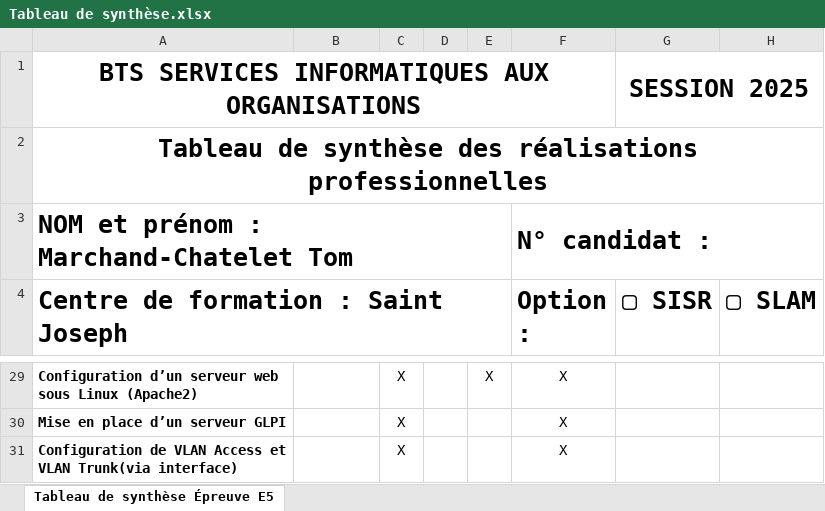
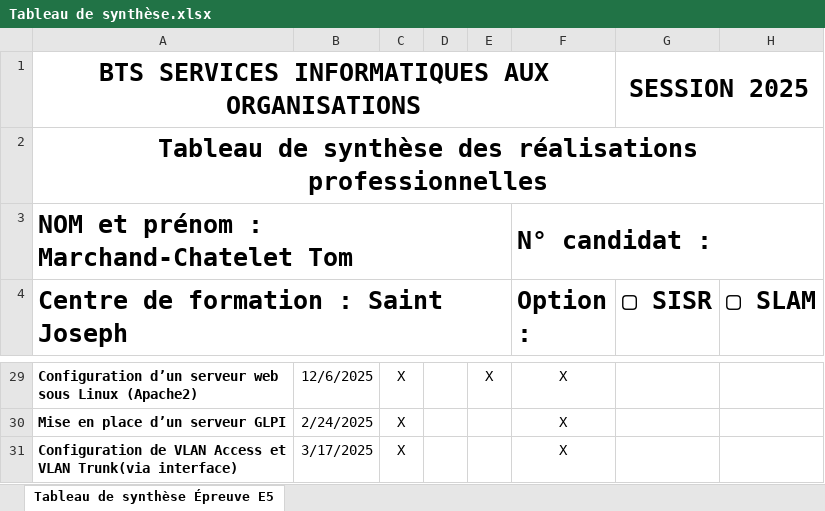
Before and after one commit to Tomcd76/PortfolioSaintJo, an Excel workbook: assets/docs/Tableau de synthèse.xlsx, sheet Tableau de synthèse Épreuve E5, drawn as a sheet; only a part is shown, gaps mark what is left out; values as stored, in another font and other column widths than the file's, no borders; charts and pictures not drawn; the diff covers the shown part only; the diff names each change by its address in the sheet, - before the commit and + after, or states it on an @@ line.

```diff
--- a/assets/docs/Tableau de synthèse.xlsx (sheet Tableau de synthèse Épreuve E5)
+++ b/assets/docs/Tableau de synthèse.xlsx (sheet Tableau de synthèse Épreuve E5)
-B29: (empty)
+B29: 12/6/2025
-B30: (empty)
+B30: 2/24/2025
-B31: (empty)
+B31: 3/17/2025
```
Also changed, not shown: 19 edited cells elsewhere in this sheet, charts or pictures, 17 other files.
